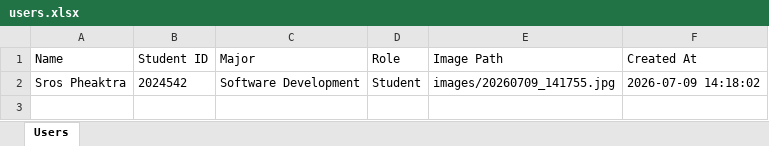
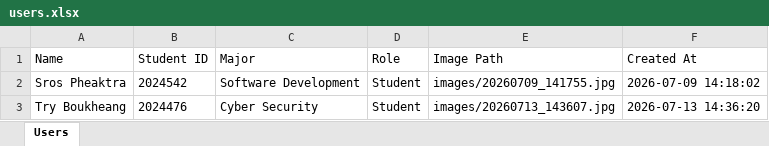
Before and after one commit to sros-pheaktra/iot_facial_recognition, an Excel workbook: database/users.xlsx, sheet Users, drawn as a sheet; values as stored, in another font and other column widths than the file's, no borders; the diff names each change by its address in the sheet, - before the commit and + after, or states it on an @@ line.

```diff
--- a/database/users.xlsx (sheet Users)
+++ b/database/users.xlsx (sheet Users)
+row 3: Try Boukheang | 2024476 | Cyber Security | Student | images/20260713_143607.jpg | 2026-07-13 14:36:20
```
Also changed, not shown: 9 other files.
